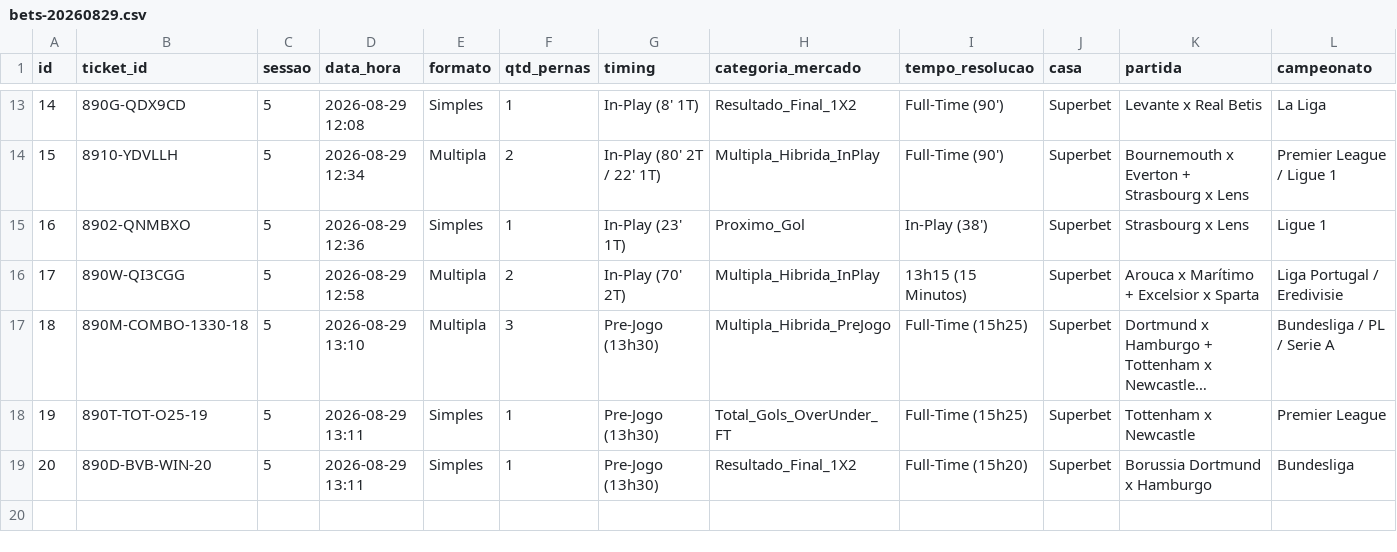
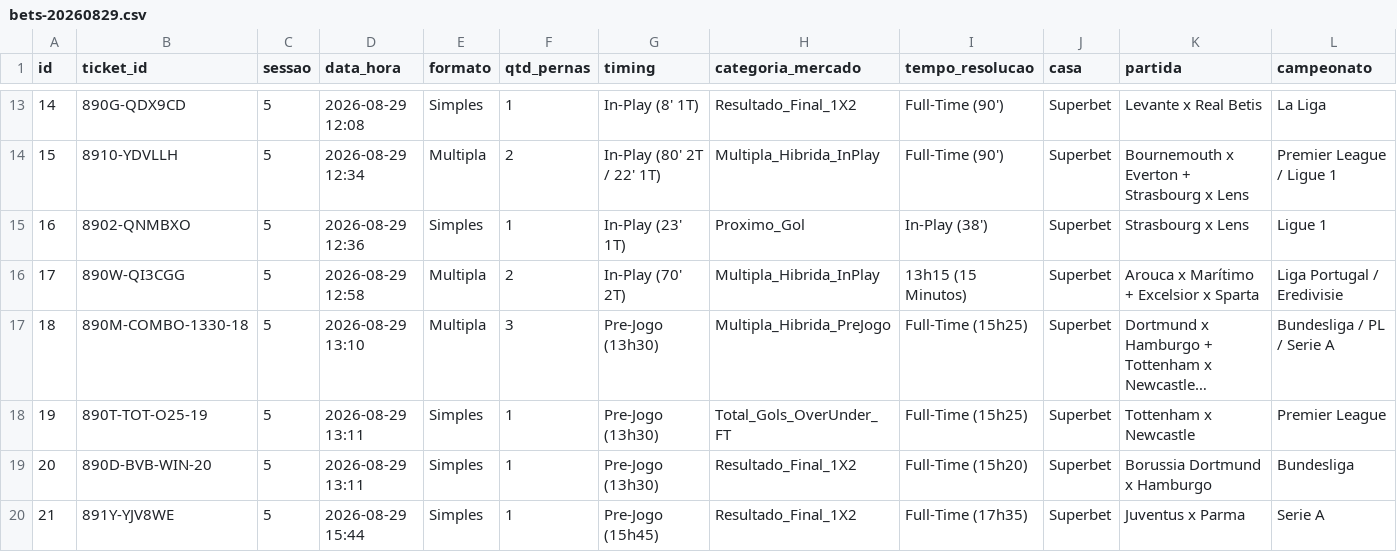
Before and after one commit to cspgabriel/superbet-robo-gestao-banca, a CSV file: data/bets-20260829.csv, drawn as a sheet; only a part is shown, gaps mark what is left out; long unchanged cells end in …; rows hold the shown columns only; the diff names each change by its address in the sheet, - before the commit and + after, or states it on an @@ line.

Commit message:
feat(fase3): registrar ticket #21 juventus vence @ 1.20 stake r$ 20

```diff
--- a/data/bets-20260829.csv
+++ b/data/bets-20260829.csv
+row 20: 21 | 891Y-YJV8WE | 5 | 2026-08-29 15:44 | Simples | 1 | Pre-Jogo (15h45) | Resultado_Final_1X2 | Full-Time (17h35) | Superbet | Juventus x Parma | Serie A
```
Also changed, not shown: 1 other file.
